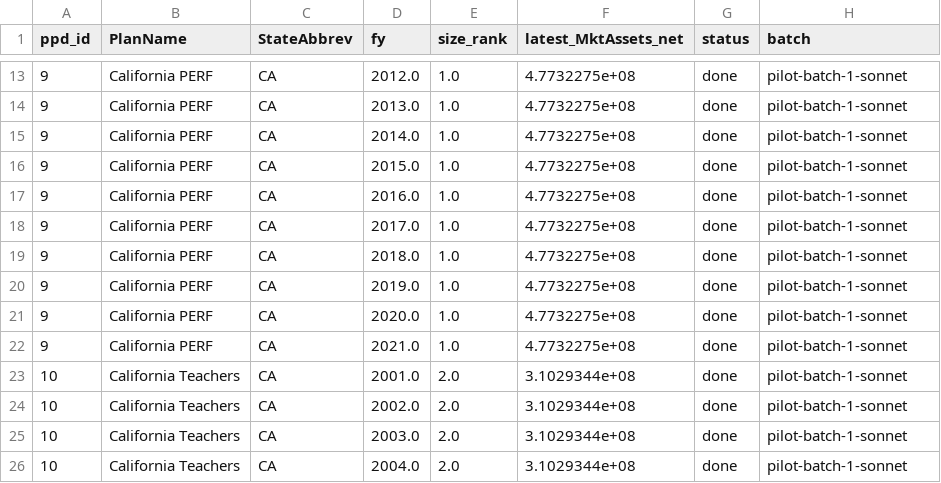
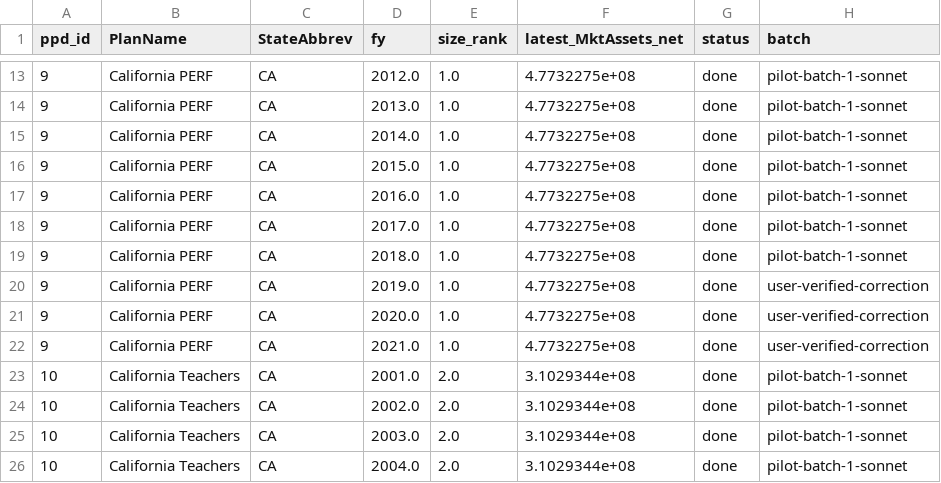
Before and after one commit to kevinamullally-stack/PensionData, a CSV file: data/worklist.csv, drawn as a sheet; only a part is shown, gaps mark what is left out.

```diff
--- a/data/worklist.csv
+++ b/data/worklist.csv
@@ -19,5 +19,5 @@ ppd_id,PlanName,StateAbbrev,fy,size_rank,latest_MktAssets_net,status,batch
 9,California PERF,CA,2018.0,1.0,4.7732275e+08,done,pilot-batch-1-sonnet
-9,California PERF,CA,2019.0,1.0,4.7732275e+08,done,pilot-batch-1-sonnet
-9,California PERF,CA,2020.0,1.0,4.7732275e+08,done,pilot-batch-1-sonnet
-9,California PERF,CA,2021.0,1.0,4.7732275e+08,done,pilot-batch-1-sonnet
+9,California PERF,CA,2019.0,1.0,4.7732275e+08,done,user-verified-correction
+9,California PERF,CA,2020.0,1.0,4.7732275e+08,done,user-verified-correction
+9,California PERF,CA,2021.0,1.0,4.7732275e+08,done,user-verified-correction
 10,California Teachers,CA,2001.0,2.0,3.1029344e+08,done,pilot-batch-1-sonnet
```
Also changed, not shown: data/benchmarks_collected.csv, 2 other files.
